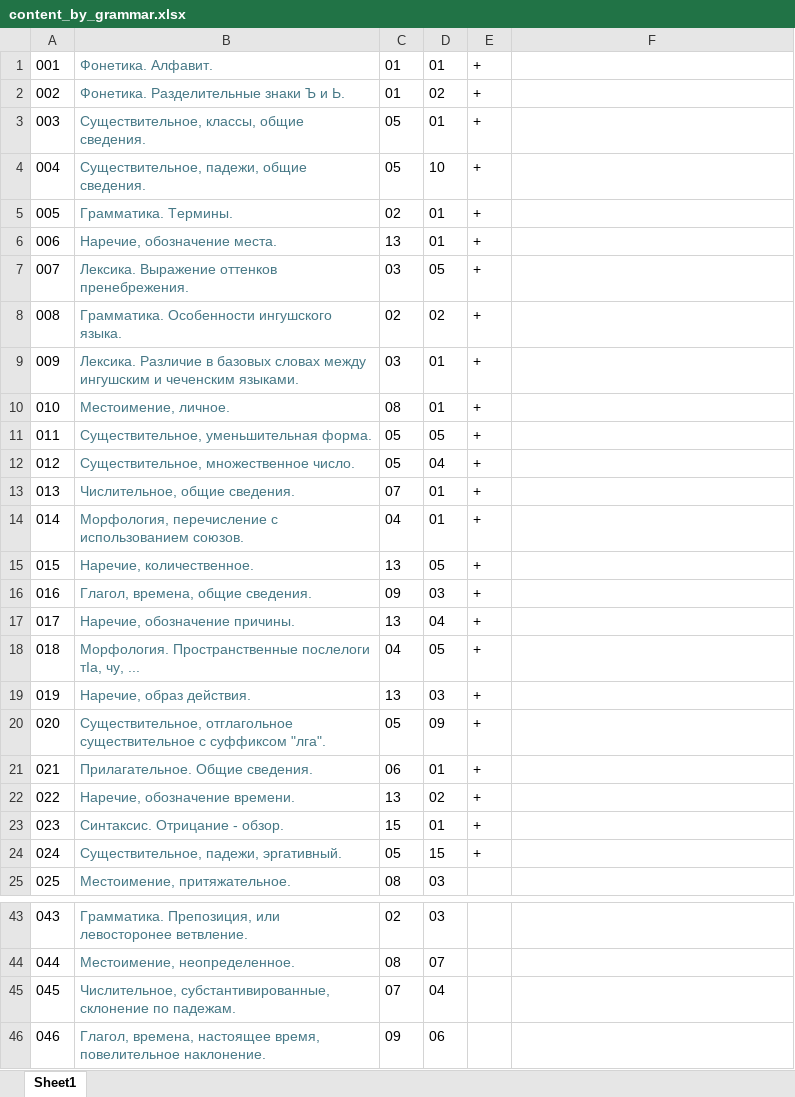
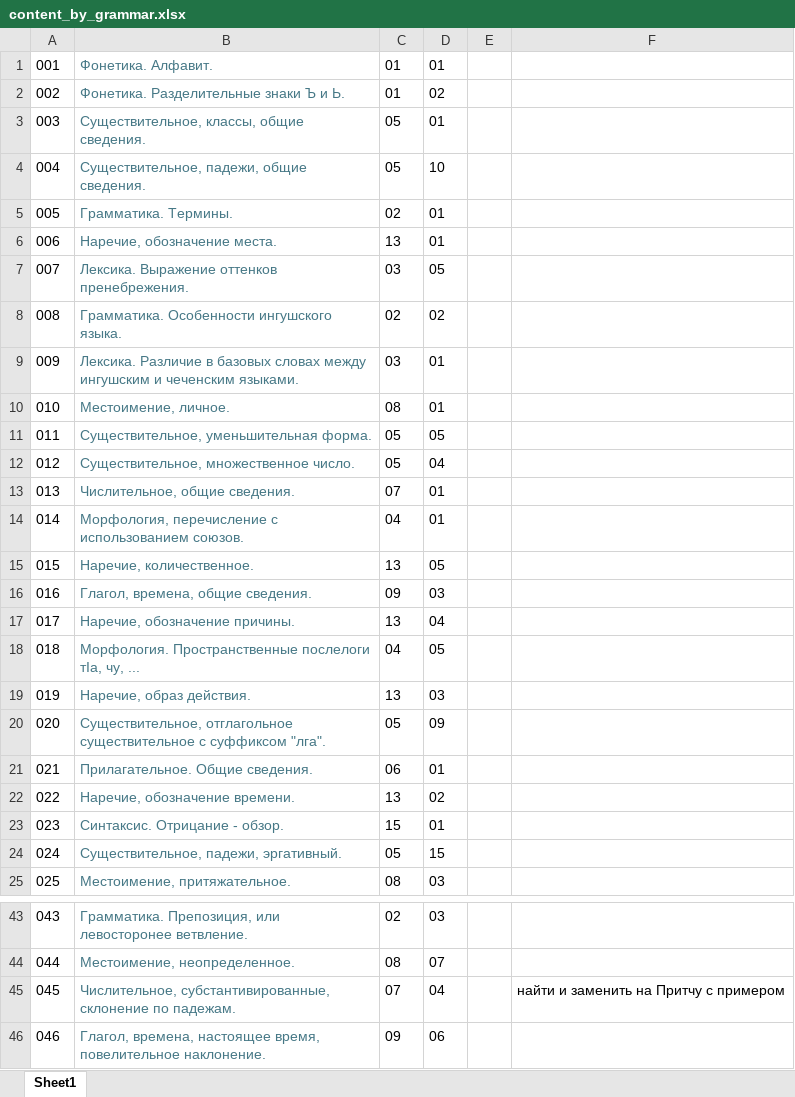
Before and after one commit to bumbari/dahkilgov, an Excel workbook: p/content_by_grammar.xlsx, sheet Sheet1, drawn as a sheet; only a part is shown, gaps mark what is left out; values as stored, in another font and other column widths than the file's, no borders; the diff covers the shown part only; the diff names each change by its address in the sheet, - before the commit and + after, or states it on an @@ line.

```diff
--- a/p/content_by_grammar.xlsx (sheet Sheet1)
+++ b/p/content_by_grammar.xlsx (sheet Sheet1)
-E1:E24: +
+E1:E24: (empty)
-F45: (empty)
+F45: найти и заменить на Притчу с примером
```
Also changed, not shown: 2 edited cells elsewhere in this sheet, 1 other file.
